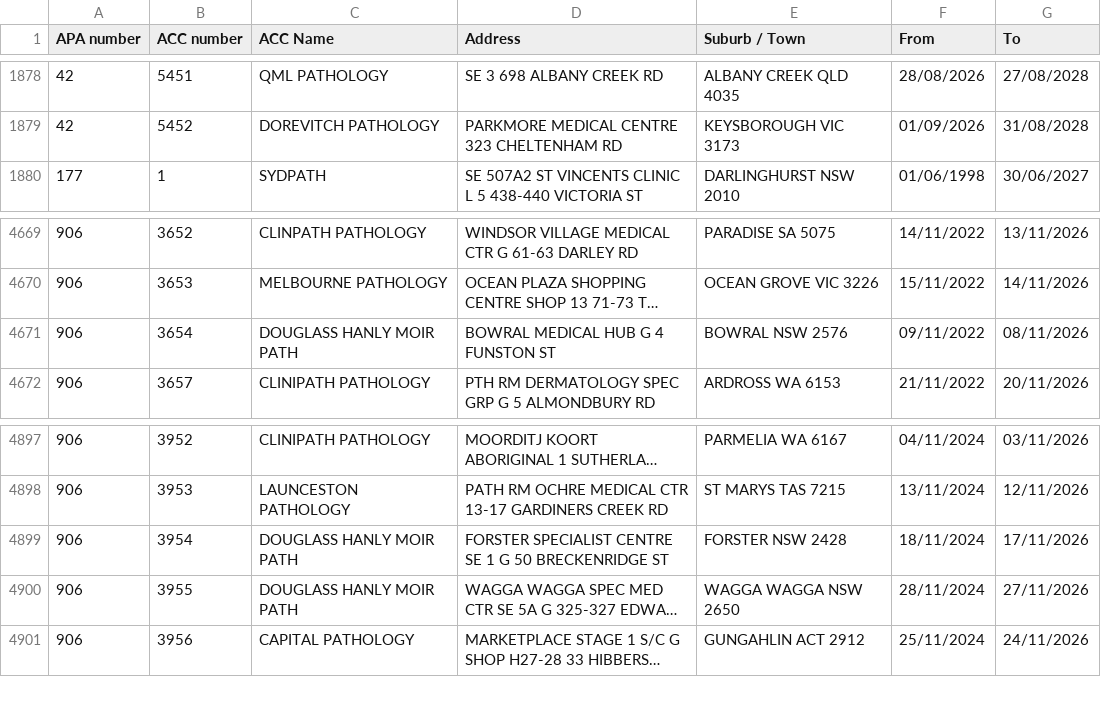
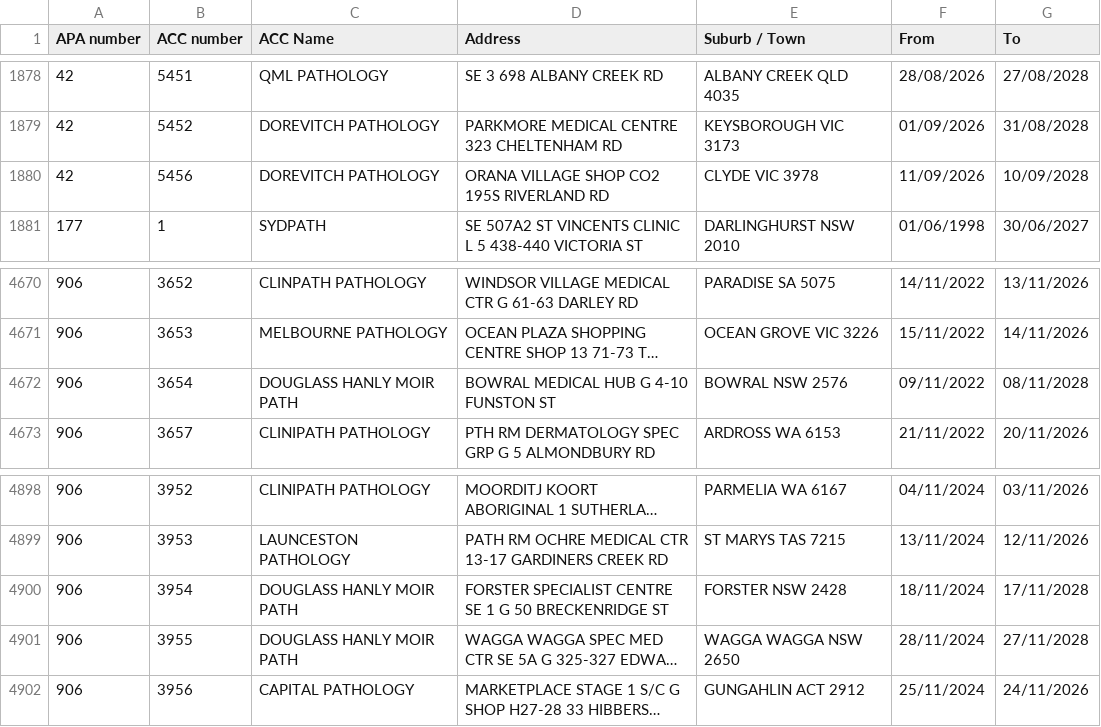
Before and after one commit to nwbort/apcc, a CSV file: apcc_list.csv, drawn as a sheet; only a part is shown, gaps mark what is left out; long unchanged cells end in …; addresses are those after the commit; the diff names each change by its address in the sheet, - before the commit and + after, or states it on an @@ line.

```diff
--- a/apcc_list.csv
+++ b/apcc_list.csv
+row 1880: 42 | 5456 | DOREVITCH PATHOLOGY | ORANA VILLAGE SHOP CO2 195S RIVERLAND RD | CLYDE VIC 3978 | 11/09/2026 | 10/09/2028
-D4672 (Address): BOWRAL MEDICAL HUB G 4 FUNSTON ST
+D4672 (Address): BOWRAL MEDICAL HUB G 4-10 FUNSTON ST
-G4672 (To): 08/11/2026
+G4672 (To): 08/11/2028
-G4900 (To): 17/11/2026
+G4900 (To): 17/11/2028
-G4901 (To): 27/11/2026
+G4901 (To): 27/11/2028
```
